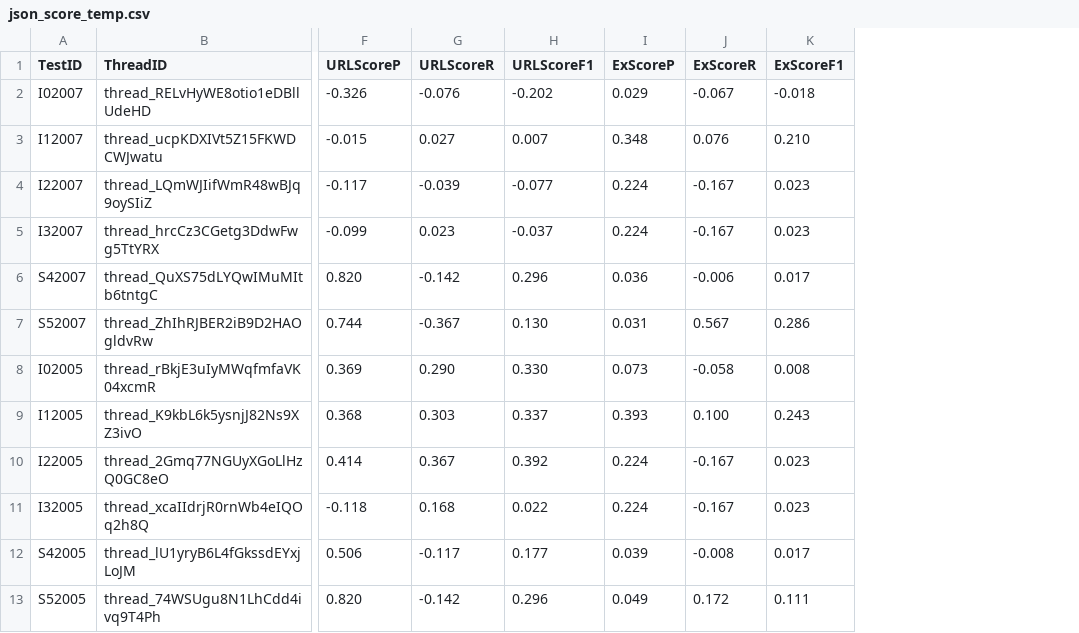
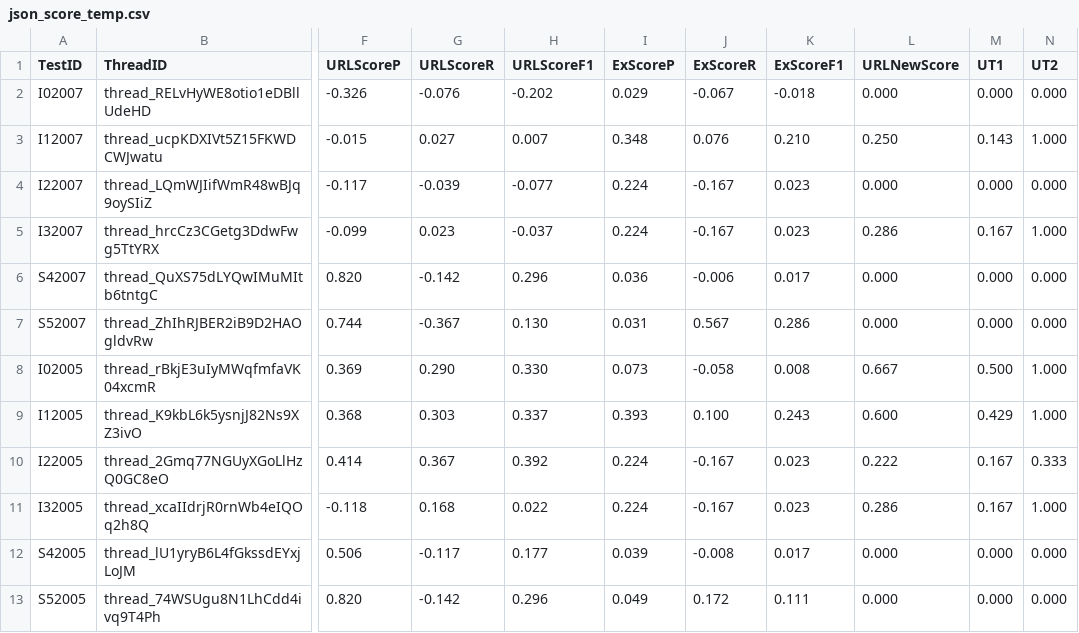
Before and after one commit to RainMaker1707/EvalProtocol, a CSV file: BERT/data/json_score_temp.csv, drawn as a sheet; only a part is shown, gaps mark what is left out; the diff names each change by its address in the sheet, - before the commit and + after, or states it on an @@ line.

Commit message:
Retrieve data again

```diff
--- a/BERT/data/json_score_temp.csv
+++ b/BERT/data/json_score_temp.csv
+column L (URLNewScore), rows 2-13: 0.000 | 0.250 | 0.000 | 0.286 | 0.000 | 0.000 | 0.667 | 0.600 | 0.222 | 0.286 | 0.000 | 0.000
+column M (UT1), rows 2-13: 0.000 | 0.143 | 0.000 | 0.167 | 0.000 | 0.000 | 0.500 | 0.429 | 0.167 | 0.167 | 0.000 | 0.000
+column N (UT2), rows 2-13: 0.000 | 1.000 | 0.000 | 1.000 | 0.000 | 0.000 | 1.000 | 1.000 | 0.333 | 1.000 | 0.000 | 0.000
```
Also changed, not shown: BERT/data/json_score_prompt3.csv, BERT/data/result_prompt3.csv, 2 other files.
